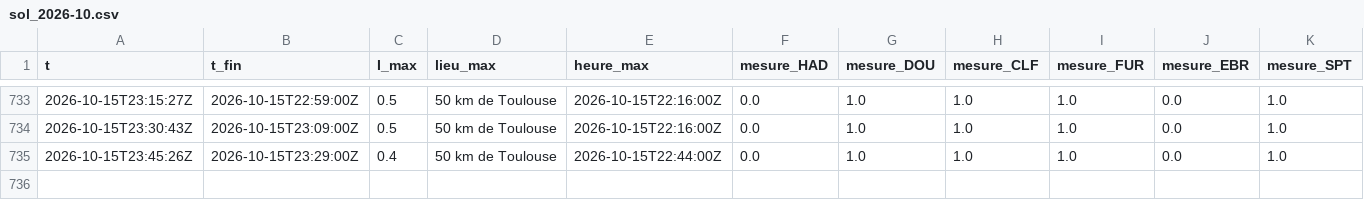
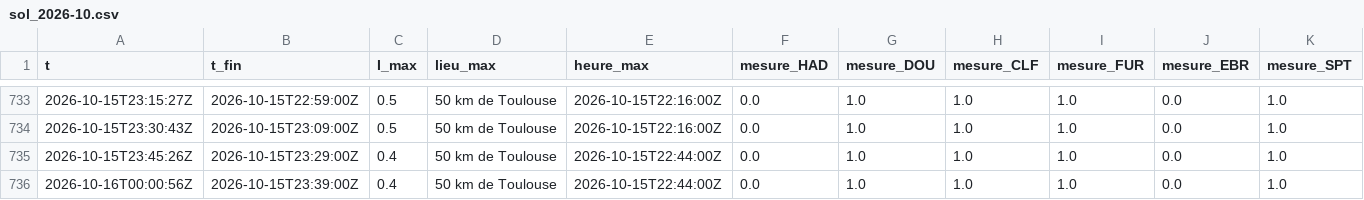
Before and after one commit to Rom1cmoi/veille-cig-france, a CSV file: journal/sol_2026-10.csv, drawn as a sheet; only a part is shown, gaps mark what is left out; the diff names each change by its address in the sheet, - before the commit and + after, or states it on an @@ line.

```diff
--- a/journal/sol_2026-10.csv
+++ b/journal/sol_2026-10.csv
+row 736: 2026-10-16T00:00:56Z | 2026-10-15T23:39:00Z | 0.4 | 50 km de Toulouse | 2026-10-15T22:44:00Z | 0.0 | 1.0 | 1.0 | 1.0 | 0.0 | 1.0
```
Also changed, not shown: journal/collectes_2026-10.csv, journal/l1/l1_2026-10-15.csv, 2 other files.
